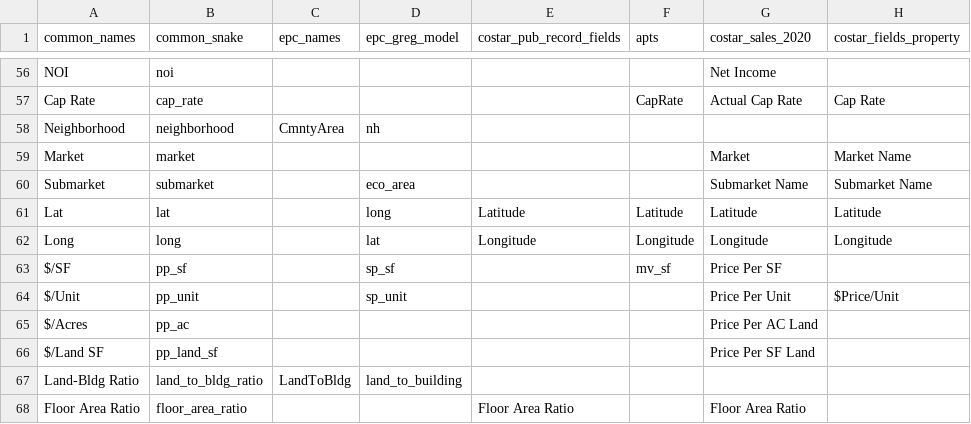
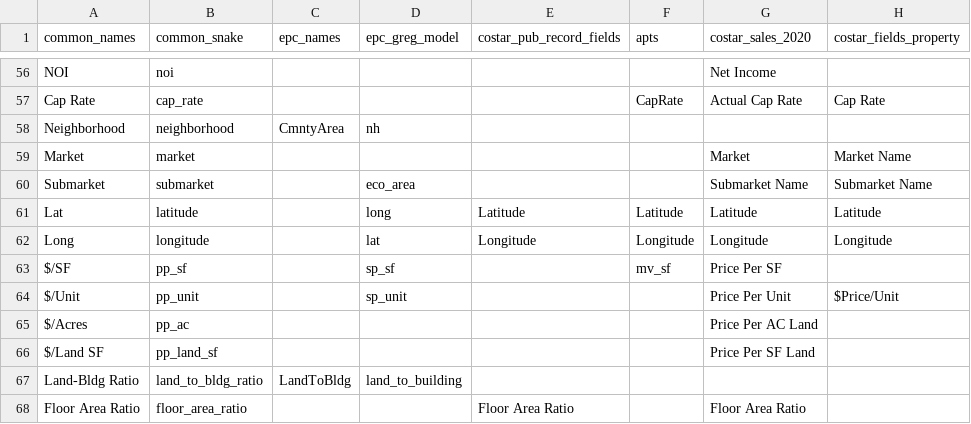
Before and after one commit to OllieS8/bearing_projects, a CSV file: data-mapping/data-mapping.csv, drawn as a sheet; only a part is shown, gaps mark what is left out; the diff names each change by its address in the sheet, - before the commit and + after, or states it on an @@ line.

```diff
--- a/data-mapping/data-mapping.csv
+++ b/data-mapping/data-mapping.csv
-B61 (common_snake): lat
+B61 (common_snake): latitude
-B62 (common_snake): long
+B62 (common_snake): longitude
```
Also changed, not shown: 1 other file.
